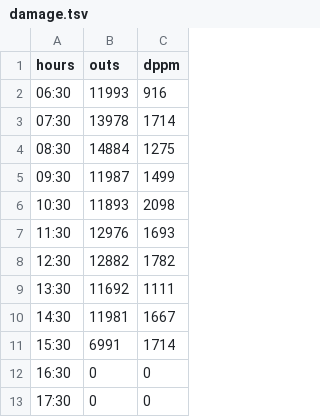
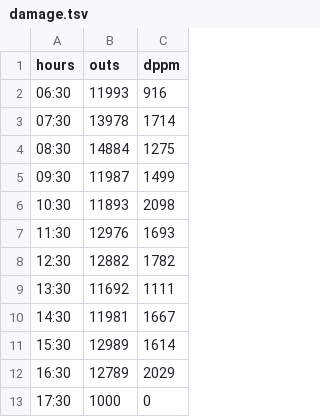
Before and after one commit to kmocorro/nodejs-web-app, a TSV file: public/damage.tsv, drawn as a sheet.

```diff
--- a/public/damage.tsv
+++ b/public/damage.tsv
@@ -10,4 +10,4 @@ hours	outs	dppm
 14:30	11981	1667
-15:30	6991	1714
-16:30	0	0
-17:30	0	0
+15:30	12989	1614
+16:30	12789	2029
+17:30	1000	0
```
Also changed, not shown: public/bsgdep.tsv, public/cleantex.tsv, 20 other files.
